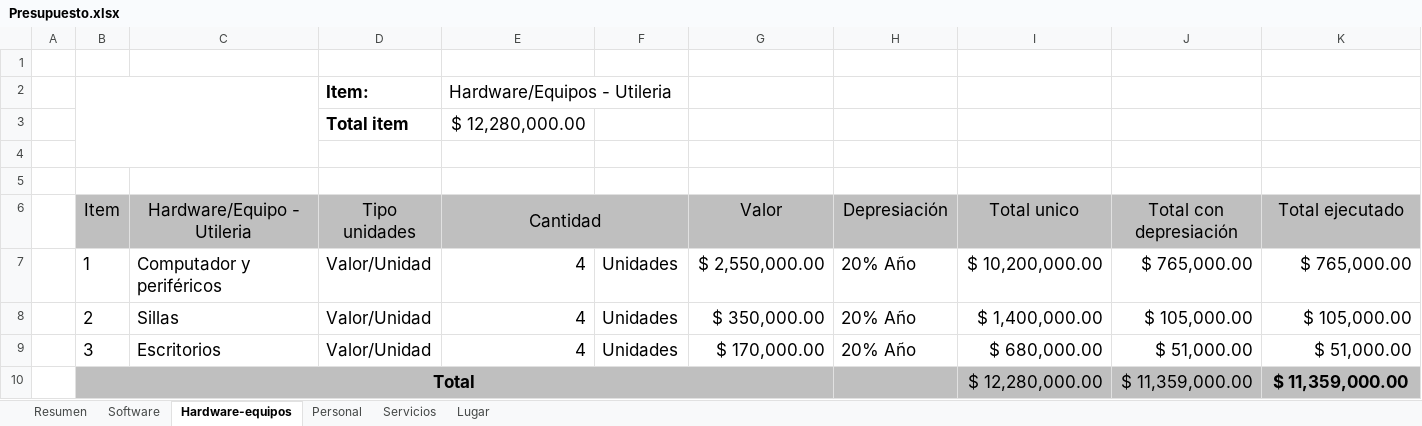
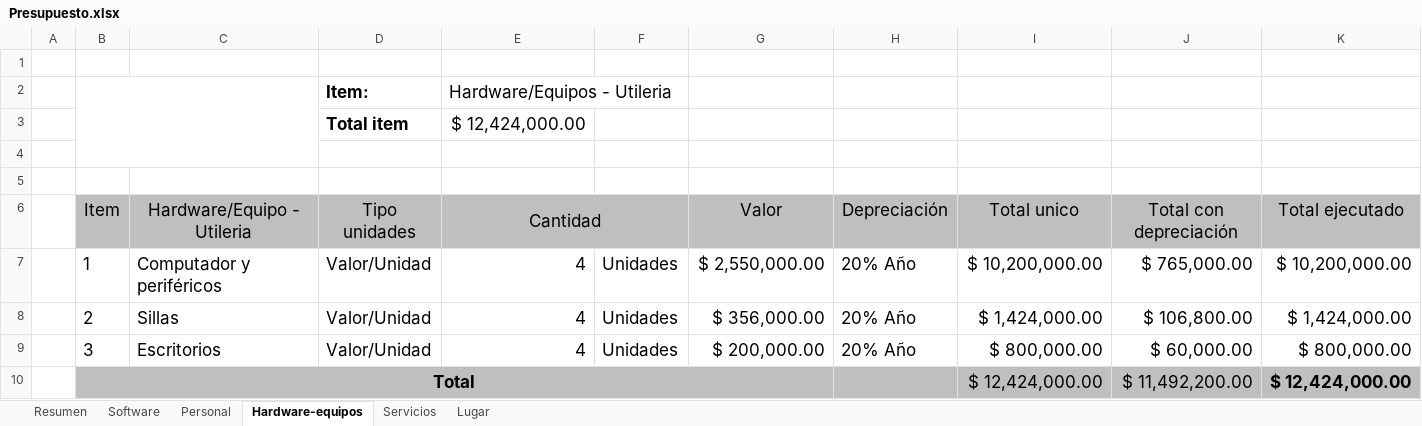
Before and after one commit to Qrlean/Qrlean, an Excel workbook: 2.Analisis/Diagrama de gantt - Presupuesto/Presupuesto.xlsx, sheet Hardware-equipos, drawn as a sheet; values as stored, in another font and other column widths than the file's, no borders; charts and pictures not drawn; removed rows and columns are numbered as before the commit, all else as after; the diff names each change by its address in the sheet, - before the commit and + after, or states it on an @@ line.

```diff
--- a/2.Analisis/Diagrama de gantt - Presupuesto/Presupuesto.xlsx (sheet Hardware-equipos)
+++ b/2.Analisis/Diagrama de gantt - Presupuesto/Presupuesto.xlsx (sheet Hardware-equipos)
@@ sheet tab order changed: Resumen | Software | Personal | Hardware-equipos | Servicios | Lugar @@
-E3 (Cantidad): $ 12,280,000.00
+E3 (Cantidad): $ 12,424,000.00
-H6: Depresiación
+H6: Depreciación
-J6: Total con depresiación
+J6: Total con depreciación
-K7 (Total ejecutado): $ 765,000.00
+K7 (Total ejecutado): $ 10,200,000.00
-G8 (Valor): $ 350,000.00
+G8 (Valor): $ 356,000.00
-I8 (Total unico): $ 1,400,000.00
+I8 (Total unico): $ 1,424,000.00
-J8 (Total con depreciación): $ 105,000.00
+J8 (Total con depreciación): $ 106,800.00
-K8 (Total ejecutado): $ 105,000.00
+K8 (Total ejecutado): $ 1,424,000.00
-G9 (Valor): $ 170,000.00
+G9 (Valor): $ 200,000.00
-I9 (Total unico): $ 680,000.00
+I9 (Total unico): $ 800,000.00
-J9 (Total con depreciación): $ 51,000.00
+J9 (Total con depreciación): $ 60,000.00
-K9 (Total ejecutado): $ 51,000.00
+K9 (Total ejecutado): $ 800,000.00
-row 10:  | Total |  |  |  |  |  |  | $ 12,280,000.00 | $ 11,359,000.00 | $ 11,359,000.00
+row 10:  | Total |  |  |  |  |  |  | $ 12,424,000.00 | $ 11,492,200.00 | $ 12,424,000.00
```
Also changed, not shown: sheet Resumen, sheet Software, sheet Personal, sheet Servicios, sheet Lugar, formulas that keep their value, 14 other files.
